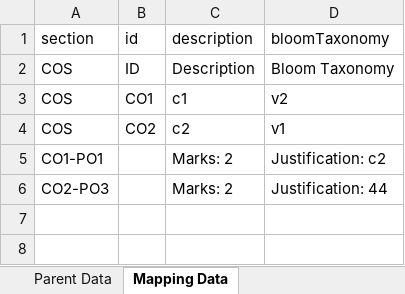
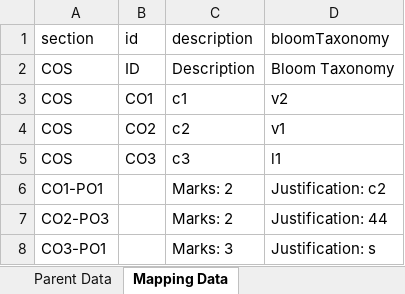
Before and after one commit to arnav-iwnl/CourseSessionPlan, an Excel workbook: scripts/Schedule for FEC201.xlsx, sheet Mapping Data, drawn as a sheet; values as stored, in another font and other column widths than the file's, no borders; the diff names each change by its address in the sheet, - before the commit and + after, or states it on an @@ line.

```diff
--- a/scripts/Schedule for FEC201.xlsx (sheet Mapping Data)
+++ b/scripts/Schedule for FEC201.xlsx (sheet Mapping Data)
+row 5: COS | CO3 | c3 | l1
+row 8: CO3-PO1 |  | Marks: 3 | Justification: s
```
Also changed, not shown: sheet Parent Data, 9 other files.
